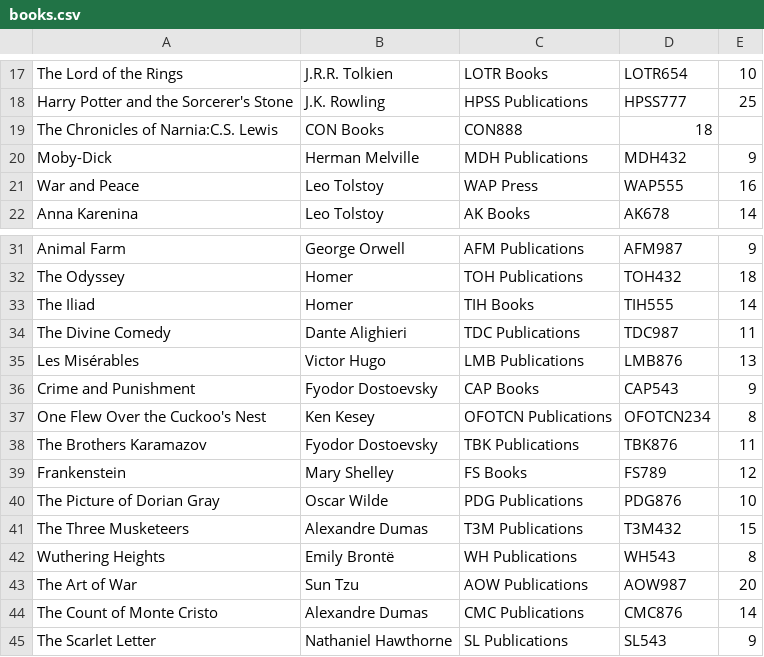
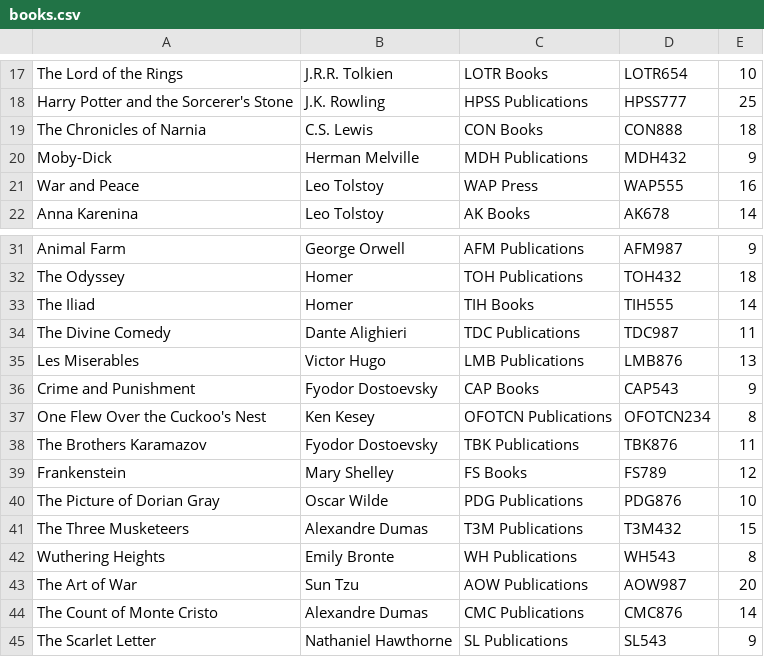
Before and after one commit to Sankarshan-Mondal/CS3101_Project, a CSV file: books.csv, drawn as a sheet; only a part is shown, gaps mark what is left out.

```diff
--- a/books.csv
+++ b/books.csv
@@ -18,3 +18,3 @@ The Lord of the Rings,J.R.R. Tolkien,LOTR Books,LOTR654,10
 Harry Potter and the Sorcerer's Stone,J.K. Rowling,HPSS Publications,HPSS777,25
-The Chronicles of Narnia:C.S. Lewis,CON Books,CON888,18
+The Chronicles of Narnia,C.S. Lewis,CON Books,CON888,18
 Moby-Dick,Herman Melville,MDH Publications,MDH432,9
@@ -34,3 +34,3 @@ The Iliad,Homer,TIH Books,TIH555,14
 The Divine Comedy,Dante Alighieri,TDC Publications,TDC987,11
-Les Misérables,Victor Hugo,LMB Publications,LMB876,13
+Les Miserables,Victor Hugo,LMB Publications,LMB876,13
 Crime and Punishment,Fyodor Dostoevsky,CAP Books,CAP543,9
@@ -41,3 +41,3 @@ The Picture of Dorian Gray,Oscar Wilde,PDG Publications,PDG876,10
 The Three Musketeers,Alexandre Dumas,T3M Publications,T3M432,15
-Wuthering Heights,Emily Brontë,WH Publications,WH543,8
+Wuthering Heights,Emily Bronte,WH Publications,WH543,8
 The Art of War,Sun Tzu,AOW Publications,AOW987,20
```
Also changed, not shown: 4 other files.
